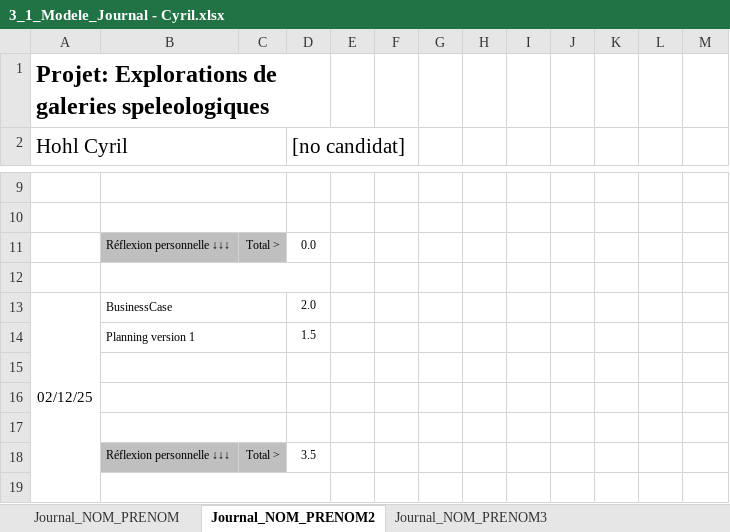
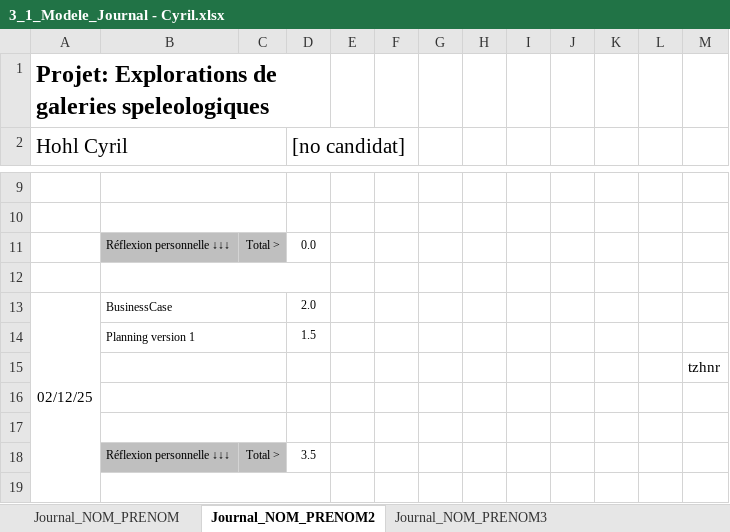
Before and after one commit to bardy-maxime-emf/Explorations-de-galeries-speleologiques, an Excel workbook: documentation/3_1_Modele_Journal - Cyril.xlsx, sheet Journal_NOM_PRENOM2, drawn as a sheet; only a part is shown, gaps mark what is left out; values as stored, in another font and other column widths than the file's, no borders; conditional formats not drawn; the diff names each change by its address in the sheet, - before the commit and + after, or states it on an @@ line.

Commit message:
journal

```diff
--- a/documentation/3_1_Modele_Journal - Cyril.xlsx (sheet Journal_NOM_PRENOM2)
+++ b/documentation/3_1_Modele_Journal - Cyril.xlsx (sheet Journal_NOM_PRENOM2)
-M15: (empty)
+M15: tzhnr
```
